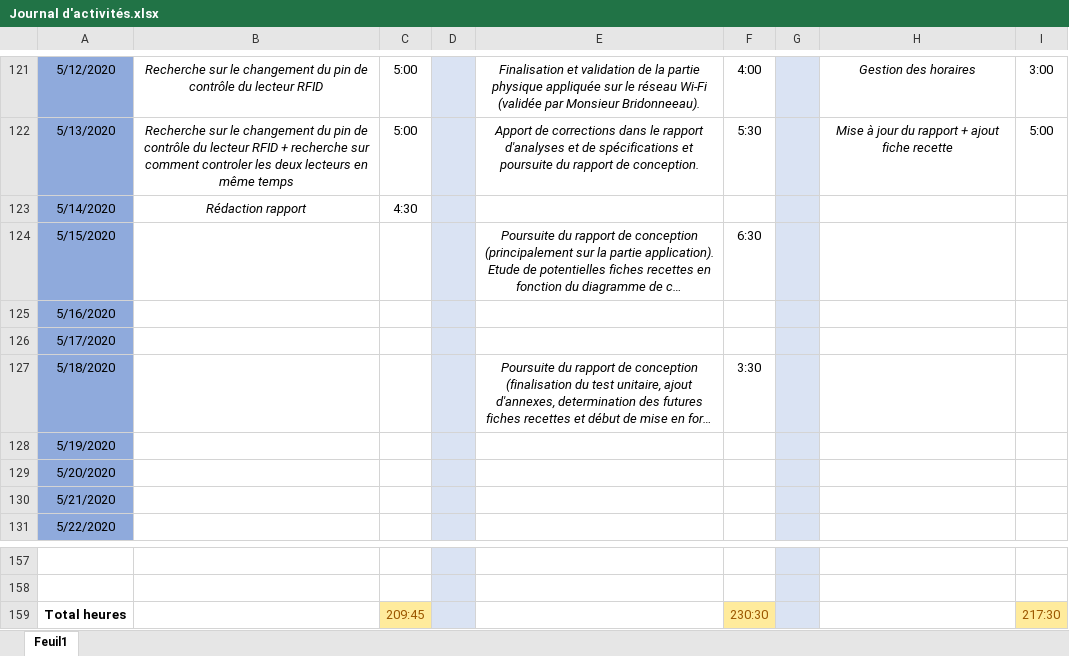
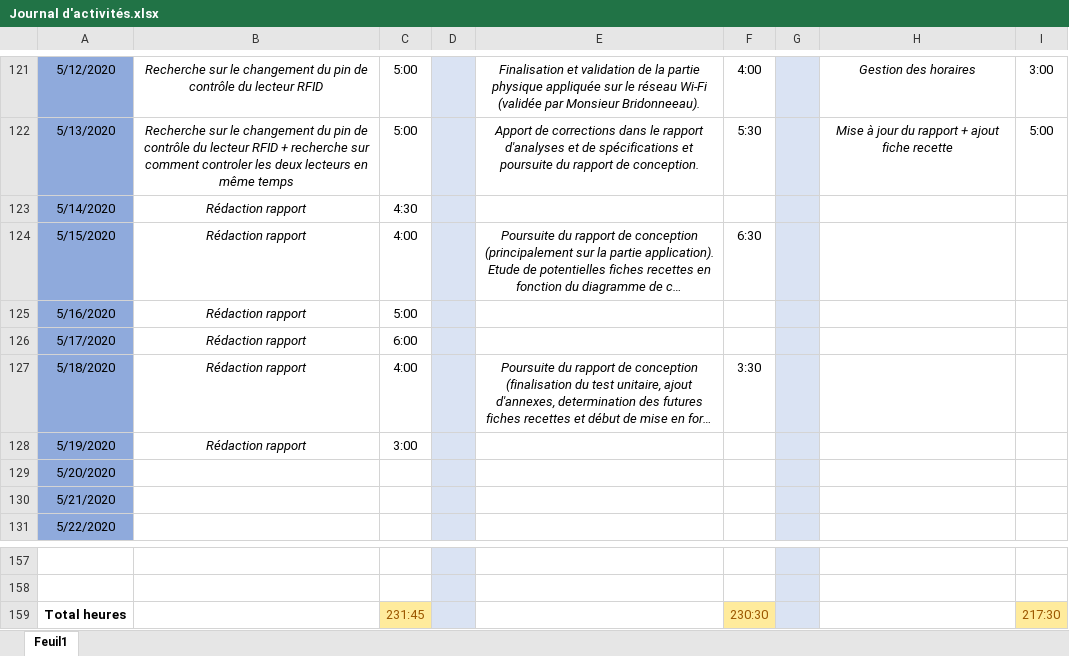
Before and after one commit to GuiguiMvn/Systeme-Escape-Game-Telethon, an Excel workbook: Commun/Journal d'activités.xlsx, sheet Feuil1, drawn as a sheet; only a part is shown, gaps mark what is left out; long unchanged cells end in …; values as stored, in another font and other column widths than the file's, no borders; the diff names each change by its address in the sheet, - before the commit and + after, or states it on an @@ line.

Commit message:
Maj journal d'activités

```diff
--- a/Commun/Journal d'activités.xlsx (sheet Feuil1)
+++ b/Commun/Journal d'activités.xlsx (sheet Feuil1)
-B124:B128: (empty)
+B124:B128: Rédaction rapport
-C124: (empty)
+C124: 4:00
-C125: (empty)
+C125: 5:00
-C126: (empty)
+C126: 6:00
-C127: (empty)
+C127: 4:00
-C128: (empty)
+C128: 3:00
-C159: 209:45
+C159: 231:45
```
